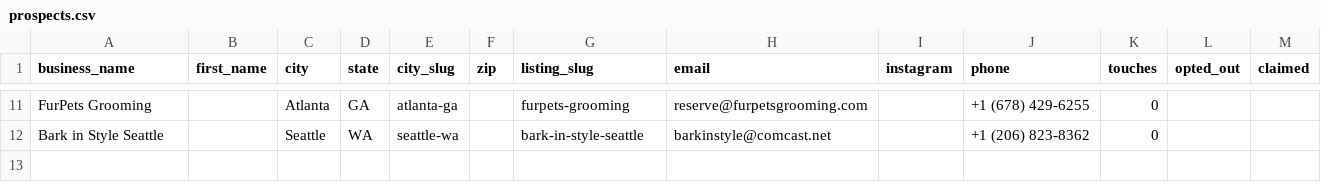
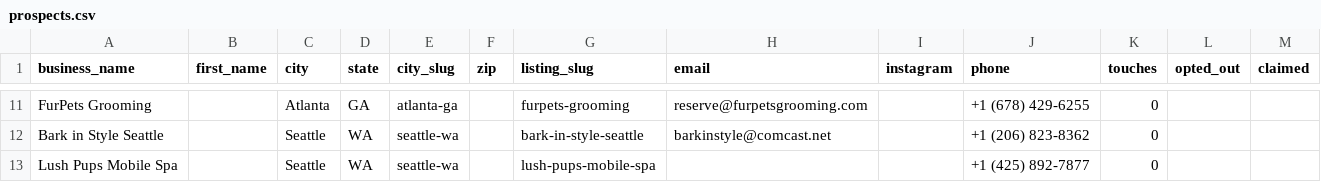
Before and after one commit to bassanisimone04-stack/avvisy, a CSV file: mobile-groomers/scripts/outreach/prospects.csv, drawn as a sheet; only a part is shown, gaps mark what is left out; the diff names each change by its address in the sheet, - before the commit and + after, or states it on an @@ line.

```diff
--- a/mobile-groomers/scripts/outreach/prospects.csv
+++ b/mobile-groomers/scripts/outreach/prospects.csv
+row 13: Lush Pups Mobile Spa |  | Seattle | WA | seattle-wa |  | lush-pups-mobile-spa |  |  | +1 (425) 892-7877 | 0
```
Also changed, not shown: 3 other files.
